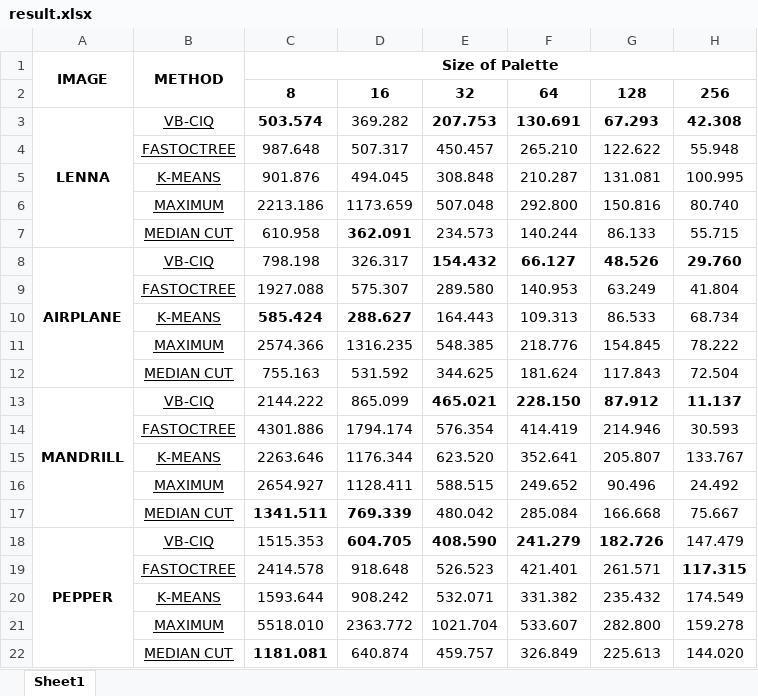
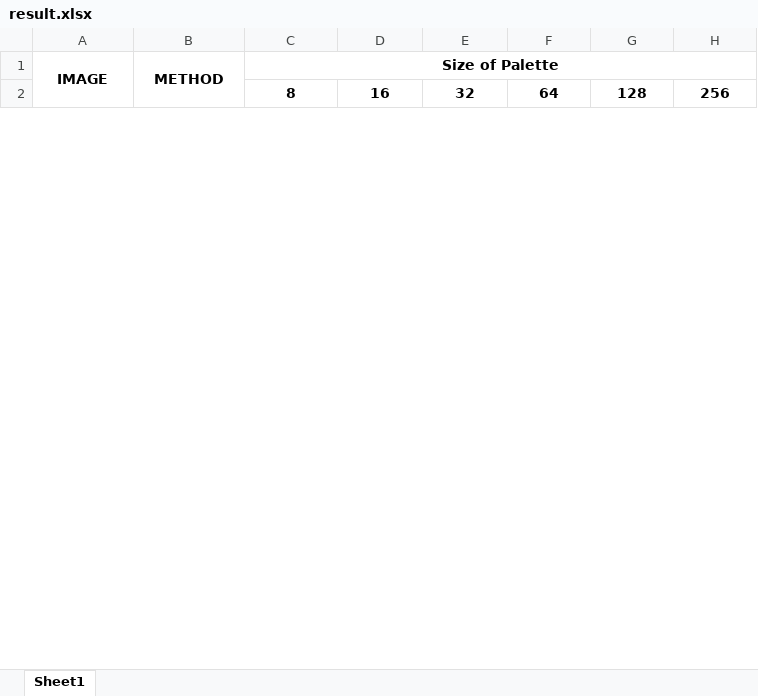
Before and after one commit to VarunAgarwalOfficial/Vector-Based-Color-Image-Quantization, an Excel workbook: results/MSE/result.xlsx, sheet Sheet1, drawn as a sheet; only a part is shown; values as stored, in another font and other column widths than the file's, no borders; removed rows and columns are numbered as before the commit, all else as after; the diff covers the shown part only; the diff names each change by its address in the sheet, - before the commit and + after, or states it on an @@ line.

```diff
--- a/results/MSE/result.xlsx (sheet Sheet1)
+++ b/results/MSE/result.xlsx (sheet Sheet1)
-row 3: LENNA | VB-CIQ | 503.574 | 369.282 | 207.753 | 130.691 | 67.293 | 42.308
-row 4:  | FASTOCTREE | 987.648 | 507.317 | 450.457 | 265.210 | 122.622 | 55.948
-row 5:  | K-MEANS | 901.876 | 494.045 | 308.848 | 210.287 | 131.081 | 100.995
-row 6:  | MAXIMUM | 2213.186 | 1173.659 | 507.048 | 292.800 | 150.816 | 80.740
-row 7:  | MEDIAN CUT | 610.958 | 362.091 | 234.573 | 140.244 | 86.133 | 55.715
-row 8: AIRPLANE | VB-CIQ | 798.198 | 326.317 | 154.432 | 66.127 | 48.526 | 29.760
-row 9:  | FASTOCTREE | 1927.088 | 575.307 | 289.580 | 140.953 | 63.249 | 41.804
-row 10:  | K-MEANS | 585.424 | 288.627 | 164.443 | 109.313 | 86.533 | 68.734
-row 11:  | MAXIMUM | 2574.366 | 1316.235 | 548.385 | 218.776 | 154.845 | 78.222
-row 12:  | MEDIAN CUT | 755.163 | 531.592 | 344.625 | 181.624 | 117.843 | 72.504
-row 13: MANDRILL | VB-CIQ | 2144.222 | 865.099 | 465.021 | 228.150 | 87.912 | 11.137
-row 14:  | FASTOCTREE | 4301.886 | 1794.174 | 576.354 | 414.419 | 214.946 | 30.593
-row 15:  | K-MEANS | 2263.646 | 1176.344 | 623.520 | 352.641 | 205.807 | 133.767
-row 16:  | MAXIMUM | 2654.927 | 1128.411 | 588.515 | 249.652 | 90.496 | 24.492
-row 17:  | MEDIAN CUT | 1341.511 | 769.339 | 480.042 | 285.084 | 166.668 | 75.667
-row 18: PEPPER | VB-CIQ | 1515.353 | 604.705 | 408.590 | 241.279 | 182.726 | 147.479
-row 19:  | FASTOCTREE | 2414.578 | 918.648 | 526.523 | 421.401 | 261.571 | 117.315
-row 20:  | K-MEANS | 1593.644 | 908.242 | 532.071 | 331.382 | 235.432 | 174.549
-row 21:  | MAXIMUM | 5518.010 | 2363.772 | 1021.704 | 533.607 | 282.800 | 159.278
-row 22:  | MEDIAN CUT | 1181.081 | 640.874 | 459.757 | 326.849 | 225.613 | 144.020
```
Also changed, not shown: 30 added rows and 10 removed rows elsewhere in this sheet, results/MAE/result.xlsx.
